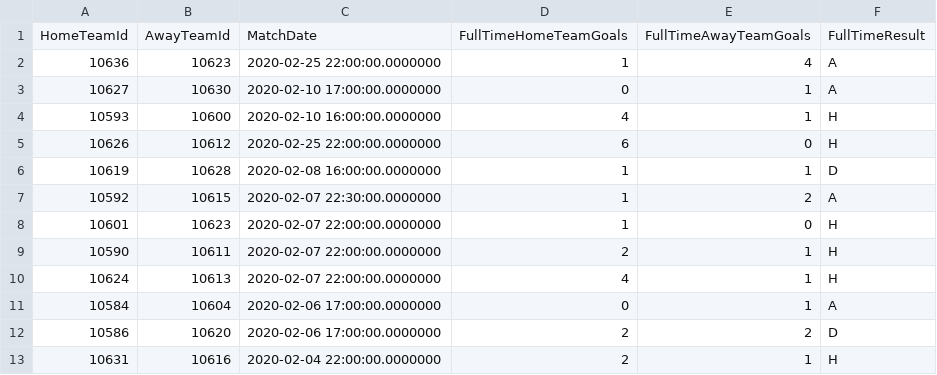
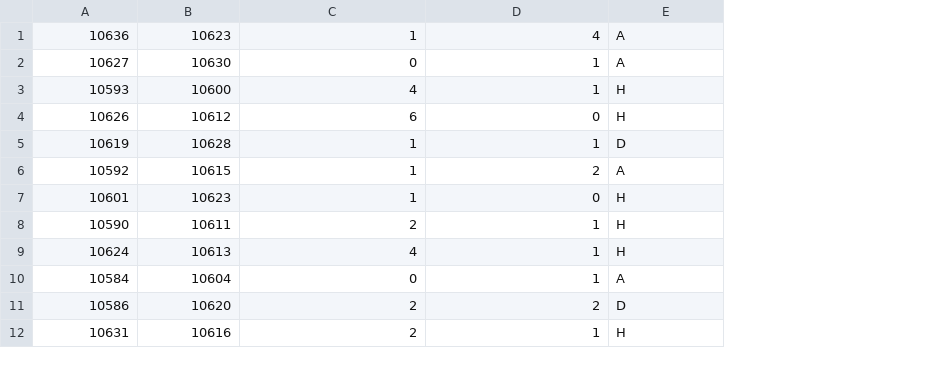
Before and after one commit to masislevin/machine-learning, a CSV file: FootballPrediction/Data/football-test-data.csv, drawn as a sheet; only a part is shown; removed rows and columns are numbered as before the commit, all else as after; the diff names each change by its address in the sheet, - before the commit and + after, or states it on an @@ line.

Commit message:
football home team prediction pilot

```diff
--- a/FootballPrediction/Data/football-test-data.csv
+++ b/FootballPrediction/Data/football-test-data.csv
-column C, rows 2-13: 2020-02-25 22:00:00.0000000 | 2020-02-10 17:00:00.0000000 | 2020-02-10 16:00:00.0000000 | 2020-02-25 22:00:00.0000000 | 2020-02-08 16:00:00.0000000 | 2020-02-07 22:30:00.0000000 | 2020-02-07 22:00:00.0000000 | 2020-02-07 22:00:00.0000000 | 2020-02-07 22:00:00.0000000 | 2020-02-06 17:00:00.0000000 | 2020-02-06 17:00:00.0000000 | 2020-02-04 22:00:00.0000000
-row 1: HomeTeamId | AwayTeamId | MatchDate | FullTimeHomeTeamGoals | FullTimeAwayTeamGoals | FullTimeResult
```
Also changed, not shown: 4 other files.
